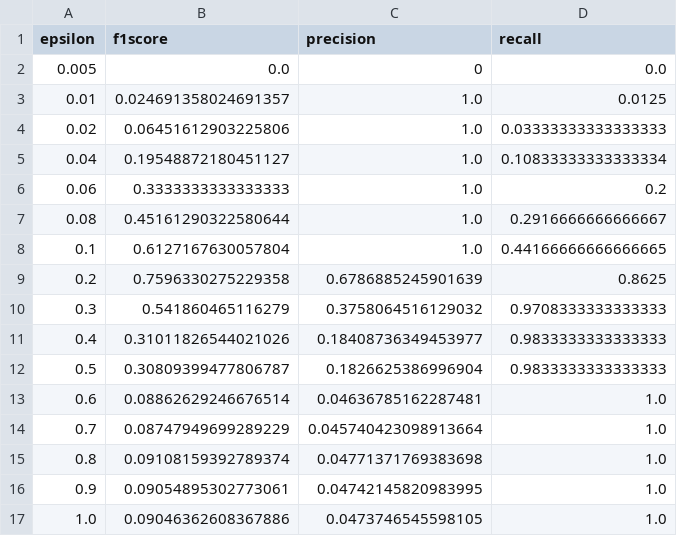
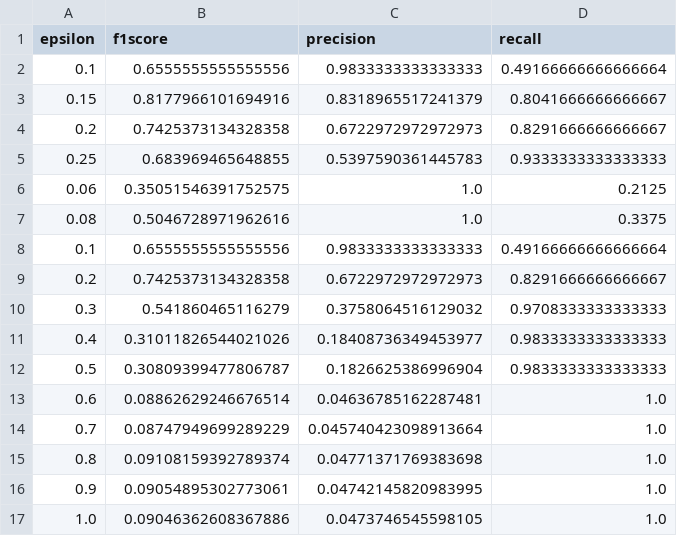
Before and after one commit to ymerkli/herding-elephants, a CSV file: evaluation/accuracy_epsilon/measurements_rla.csv, drawn as a sheet.

```diff
--- a/evaluation/accuracy_epsilon/measurements_rla.csv
+++ b/evaluation/accuracy_epsilon/measurements_rla.csv
@@ -1,10 +1,10 @@
 epsilon,f1score,precision,recall
-0.005,0.0,0,0.0
-0.01,0.024691358024691357,1.0,0.0125
-0.02,0.06451612903225806,1.0,0.03333333333333333
-0.04,0.19548872180451127,1.0,0.10833333333333334
-0.06,0.3333333333333333,1.0,0.2
-0.08,0.45161290322580644,1.0,0.2916666666666667
-0.1,0.6127167630057804,1.0,0.44166666666666665
-0.2,0.7596330275229358,0.6786885245901639,0.8625
+0.1,0.6555555555555556,0.9833333333333333,0.49166666666666664
+0.15,0.8177966101694916,0.8318965517241379,0.8041666666666667
+0.2,0.7425373134328358,0.6722972972972973,0.8291666666666667
+0.25,0.683969465648855,0.5397590361445783,0.9333333333333333
+0.06,0.35051546391752575,1.0,0.2125
+0.08,0.5046728971962616,1.0,0.3375
+0.1,0.6555555555555556,0.9833333333333333,0.49166666666666664
+0.2,0.7425373134328358,0.6722972972972973,0.8291666666666667
 0.3,0.541860465116279,0.3758064516129032,0.9708333333333333
```
Also changed, not shown: evaluation/accuracy_epsilon/measurements_herd.csv, 12 other files.
